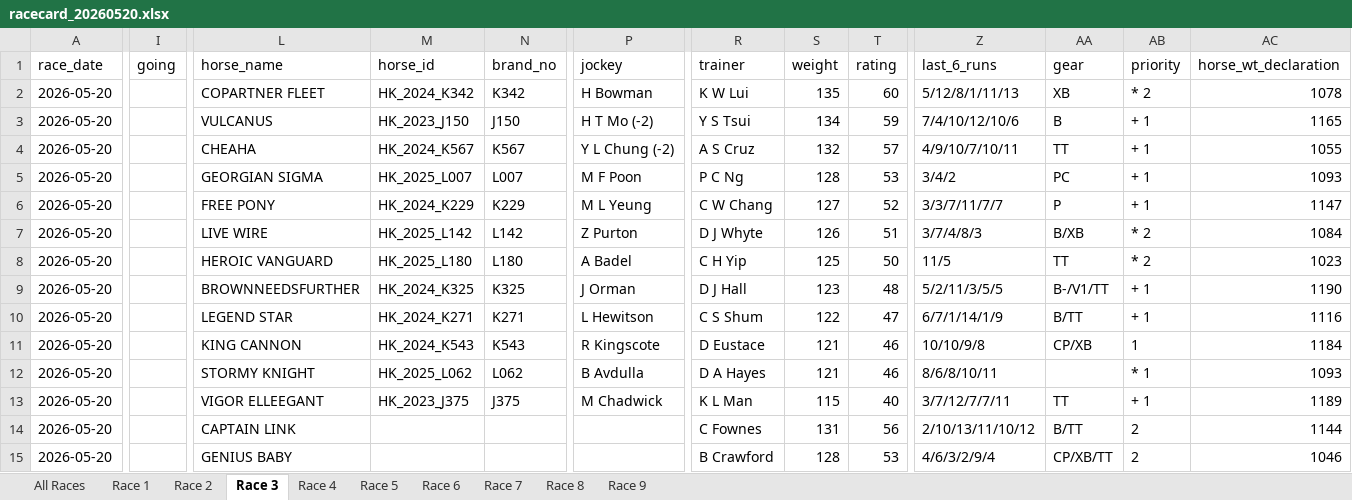
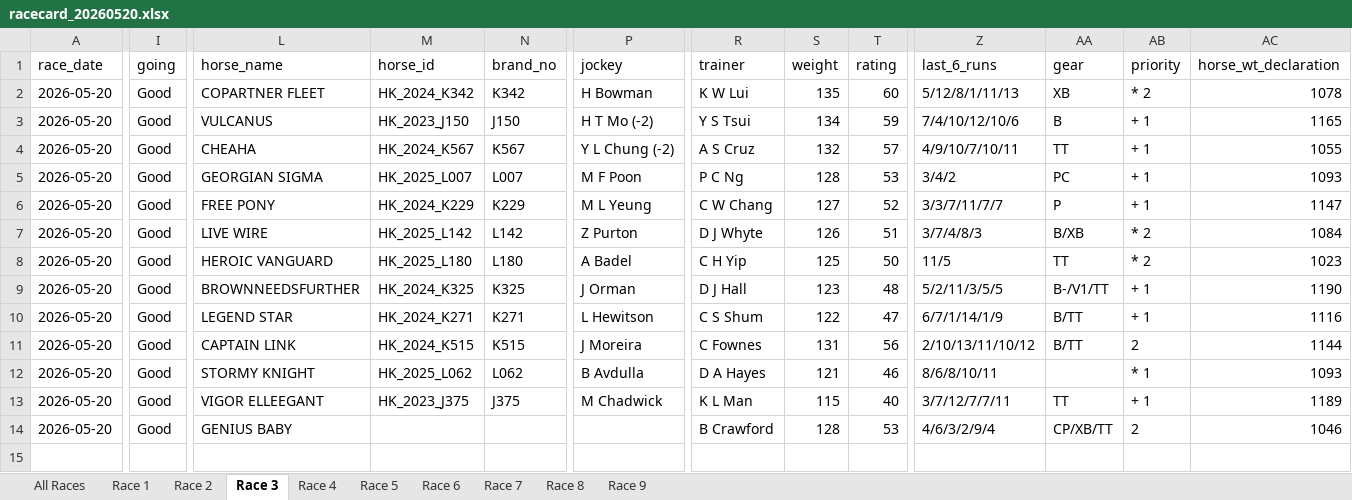
Before and after one commit to tbh-brett/hk_race_dashboard, an Excel workbook: racecards/racecard_20260520.xlsx, sheet Race 3, drawn as a sheet; only a part is shown, gaps mark what is left out; values as stored, in another font and other column widths than the file's, no borders; removed rows and columns are numbered as before the commit, all else as after; rows hold the shown columns only; the diff covers the shown part only; the diff names each change by its address in the sheet, - before the commit and + after, or states it on an @@ line.

```diff
--- a/racecards/racecard_20260520.xlsx (sheet Race 3)
+++ b/racecards/racecard_20260520.xlsx (sheet Race 3)
-I2:I13 (going): (empty)
+I2:I13 (going): Good
-L11 (horse_name): KING CANNON
+L11 (horse_name): CAPTAIN LINK
-M11 (horse_id): HK_2024_K543
+M11 (horse_id): HK_2024_K515
-N11 (brand_no): K543
+N11 (brand_no): K515
-P11 (jockey): R Kingscote
+P11 (jockey): J Moreira
-R11 (trainer): D Eustace
+R11 (trainer): C Fownes
-S11 (weight): 121
+S11 (weight): 131
-T11 (rating): 46
+T11 (rating): 56
-Z11 (last_6_runs): 10/10/9/8
+Z11 (last_6_runs): 2/10/13/11/10/12
-AA11 (gear): CP/XB
+AA11 (gear): B/TT
-AB11 (priority): 1
+AB11 (priority): 2
-AC11 (horse_wt_declaration): 1184
+AC11 (horse_wt_declaration): 1144
-row 14: 2026-05-20 |  | CAPTAIN LINK |  |  |  | C Fownes | 131 | 56 | 2/10/13/11/10/12 | B/TT | 2 | 1144
-I14 (going): (empty)
+I14 (going): Good
```
Also changed, not shown: 9 edited cells elsewhere in this sheet, sheet All Races, sheet Race 7, sheet Race 9, sheet Race 2, sheet Race 1, sheet Race 8, 3 more sheets.
